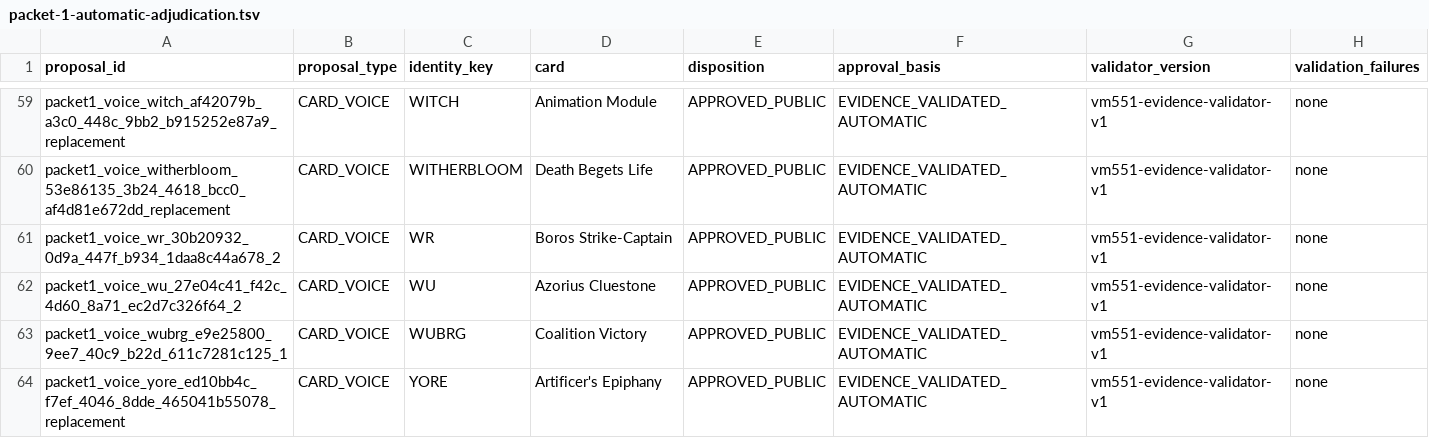
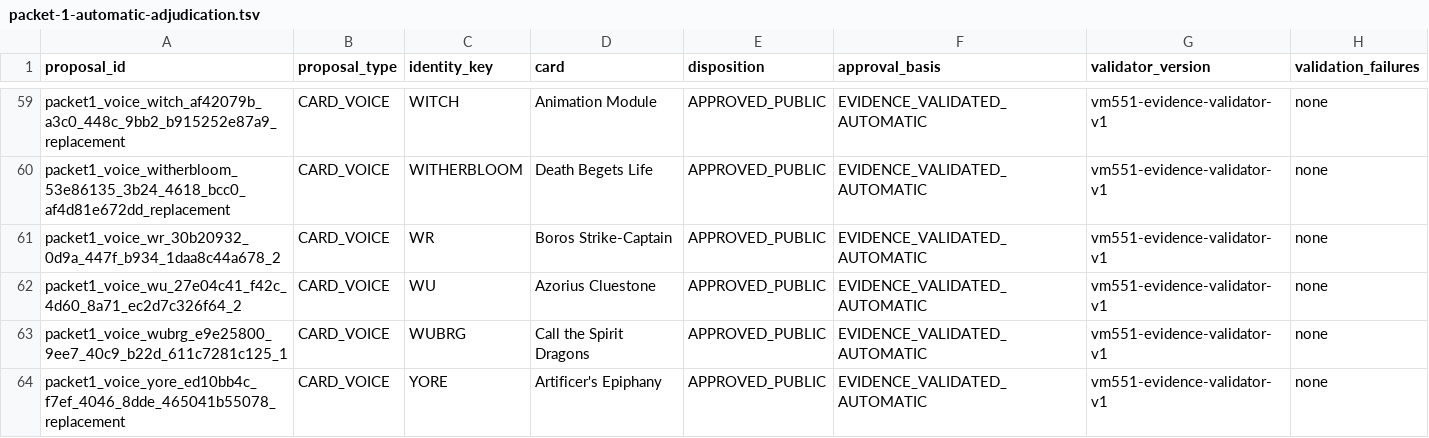
Before and after one commit to rboles84/mtgSiteWIP, a TSV file: docs/audits/vm551-all-37-dossier-closeout/packet-1-automatic-adjudication.tsv, drawn as a sheet; only a part is shown, gaps mark what is left out.

Commit message:
fix(vm551): repair exact dossier card voices

```diff
--- a/docs/audits/vm551-all-37-dossier-closeout/packet-1-automatic-adjudication.tsv
+++ b/docs/audits/vm551-all-37-dossier-closeout/packet-1-automatic-adjudication.tsv
@@ -62,3 +62,3 @@ packet1_voice_wr_30b20932_0d9a_447f_b934_1daa8c44a678_2	CARD_VOICE	WR	Boros Stri
 packet1_voice_wu_27e04c41_f42c_4d60_8a71_ec2d7c326f64_2	CARD_VOICE	WU	Azorius Cluestone	APPROVED_PUBLIC	EVIDENCE_VALIDATED_AUTOMATIC	vm551-evidence-validator-v1	none
-packet1_voice_wubrg_e9e25800_9ee7_40c9_b22d_611c7281c125_1	CARD_VOICE	WUBRG	Coalition Victory	APPROVED_PUBLIC	EVIDENCE_VALIDATED_AUTOMATIC	vm551-evidence-validator-v1	none
+packet1_voice_wubrg_e9e25800_9ee7_40c9_b22d_611c7281c125_1	CARD_VOICE	WUBRG	Call the Spirit Dragons	APPROVED_PUBLIC	EVIDENCE_VALIDATED_AUTOMATIC	vm551-evidence-validator-v1	none
 packet1_voice_yore_ed10bb4c_f7ef_4046_8dde_465041b55078_replacement	CARD_VOICE	YORE	Artificer's Epiphany	APPROVED_PUBLIC	EVIDENCE_VALIDATED_AUTOMATIC	vm551-evidence-validator-v1	none
```
Also changed, not shown: 13 other files.
